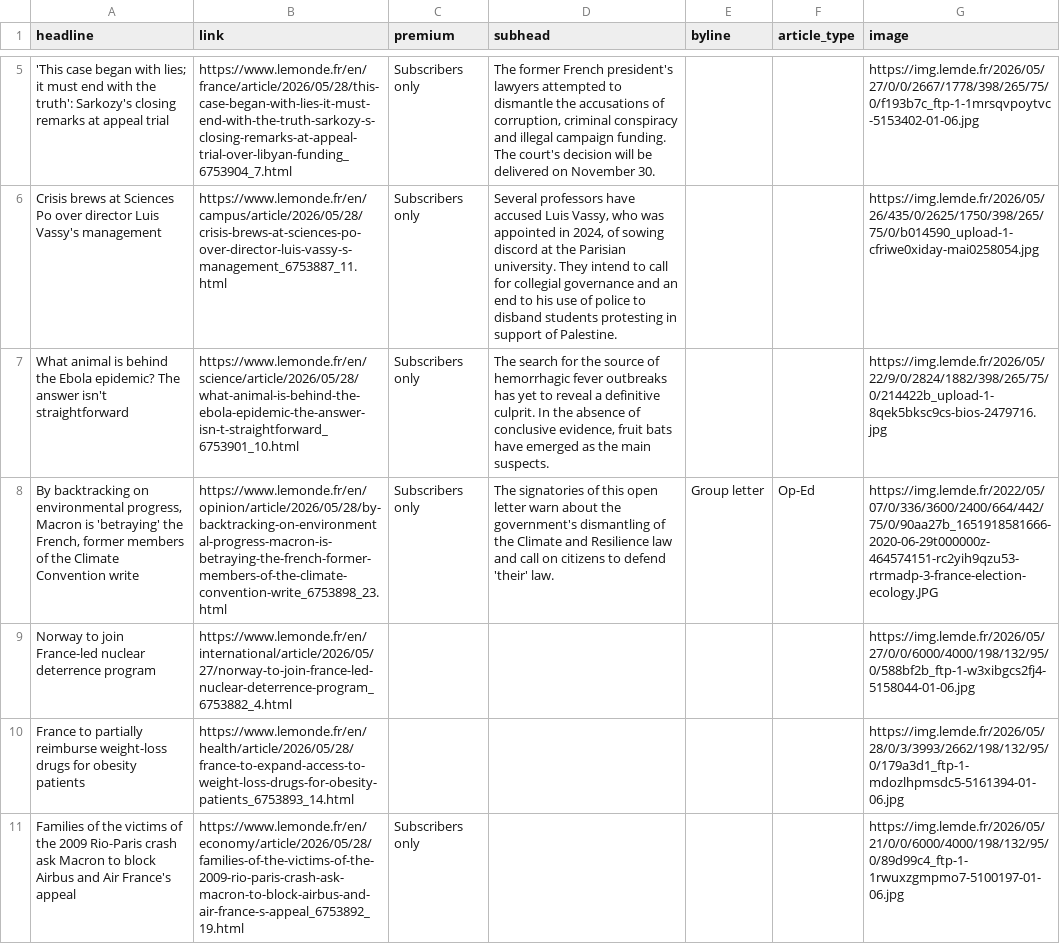
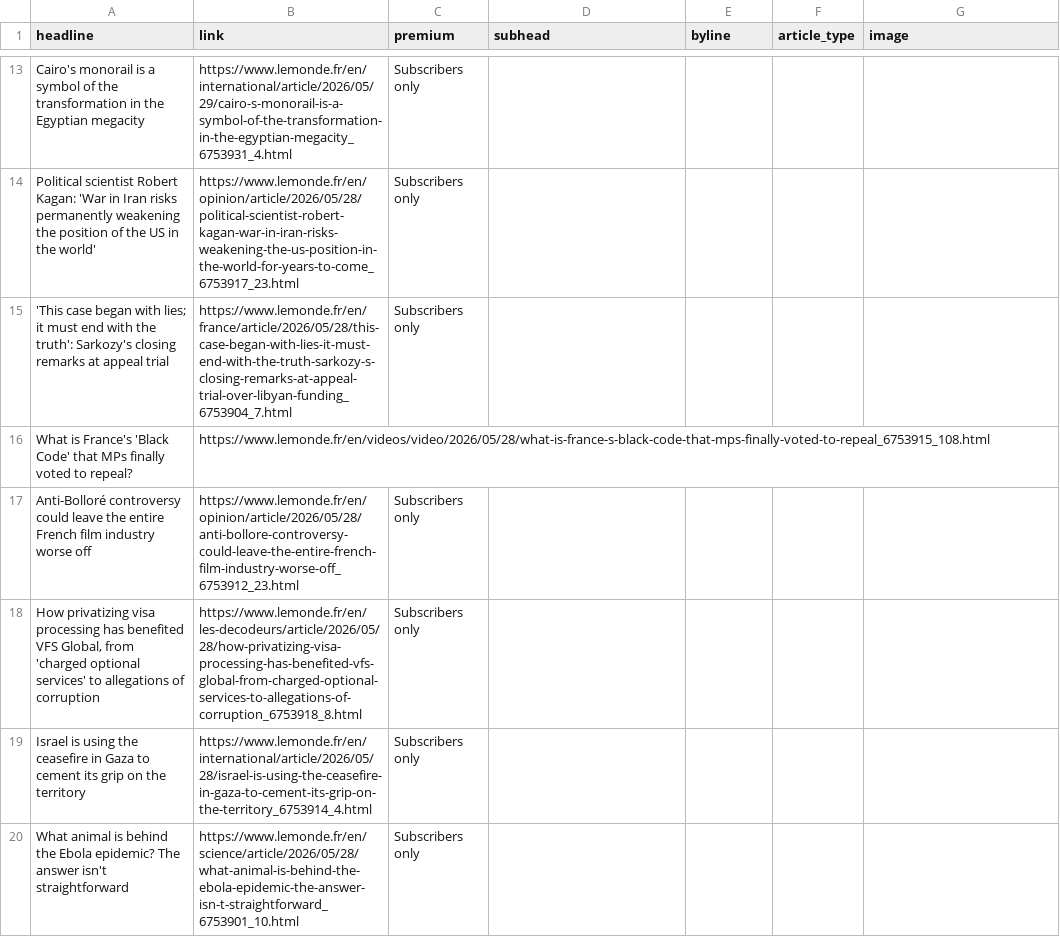
Before and after one commit to teodoracurcic/scraping, a CSV file: le_monde.csv, drawn as a sheet; only a part is shown, gaps mark what is left out; removed rows and columns are numbered as before the commit, all else as after; the diff covers the shown part only; the diff names each change by its address in the sheet, - before the commit and + after, or states it on an @@ line.

```diff
--- a/le_monde.csv
+++ b/le_monde.csv
+row 13: Cairo's monorail is a symbol of the transformation in the Egyptian megacity | https://www.lemonde.fr/en/international/article/2026/05/29/cairo-s-monorail-is-a-symbol-of-the-transformation-in-the-egyptian-megacity_6753931_4.html | Subscribers only
+row 14: Political scientist Robert Kagan: 'War in Iran risks permanently weakening the position of the US in the world' | https://www.lemonde.fr/en/opinion/article/2026/05/28/political-scientist-robert-kagan-war-in-iran-risks-weakening-the-us-position-in-the-world-for-years-to-come_6753917_23.html | Subscribers only
-D15 (subhead): The former French president's lawyers attempted to dismantle the accusations of corruption, criminal conspiracy and illegal campaign funding. The court's decision will be delivered on November 30.
+D15 (subhead): (empty)
-G15 (image): https://img.lemde.fr/2026/05/27/0/0/2667/1778/398/265/75/0/f193b7c_ftp-1-1mrsqvpoytvc-5153402-01-06.jpg
+G15 (image): (empty)
-row 6: Crisis brews at Sciences Po over director Luis Vassy's management | https://www.lemonde.fr/en/campus/article/2026/05/28/crisis-brews-at-sciences-po-over-director-luis-vassy-s-management_6753887_11.html | Subscribers only | Several professors have accused Luis Vassy, who was appointed in 2024, of sowing discord at the Parisian university. They intend to call for collegial governance and an end to his use of police to disband students protesting in support of Palestine. |  |  | https://img.lemde.fr/2026/05/26/435/0/2625/1750/398/265/75/0/b014590_upload-1-cfriwe0xiday-mai0258054.jpg
+row 16: What is France's 'Black Code' that MPs finally voted to repeal? | https://www.lemonde.fr/en/videos/video/2026/05/28/what-is-france-s-black-code-that-mps-finally-voted-to-repeal_6753915_108.html
+row 17: Anti-Bolloré controversy could leave the entire French film industry worse off | https://www.lemonde.fr/en/opinion/article/2026/05/28/anti-bollore-controversy-could-leave-the-entire-french-film-industry-worse-off_6753912_23.html | Subscribers only
+row 18: How privatizing visa processing has benefited VFS Global, from 'charged optional services' to allegations of corruption | https://www.lemonde.fr/en/les-decodeurs/article/2026/05/28/how-privatizing-visa-processing-has-benefited-vfs-global-from-charged-optional-services-to-allegations-of-corruption_6753918_8.html | Subscribers only
+row 19: Israel is using the ceasefire in Gaza to cement its grip on the territory | https://www.lemonde.fr/en/international/article/2026/05/28/israel-is-using-the-ceasefire-in-gaza-to-cement-its-grip-on-the-territory_6753914_4.html | Subscribers only
-D20 (subhead): The search for the source of hemorrhagic fever outbreaks has yet to reveal a definitive culprit. In the absence of conclusive evidence, fruit bats have emerged as the main suspects.
+D20 (subhead): (empty)
-G20 (image): https://img.lemde.fr/2026/05/22/9/0/2824/1882/398/265/75/0/214422b_upload-1-8qek5bksc9cs-bios-2479716.jpg
+G20 (image): (empty)
-row 8: By backtracking on environmental progress, Macron is 'betraying' the French, former members of the Climate Convention write | https://www.lemonde.fr/en/opinion/article/2026/05/28/by-backtracking-on-environmental-progress-macron-is-betraying-the-french-former-members-of-the-climate-convention-write_6753898_23.html | Subscribers only | The signatories of this open letter warn about the government's dismantling of the Climate and Resilience law and call on citizens to defend 'their' law. | Group letter | Op-Ed | https://img.lemde.fr/2022/05/07/0/336/3600/2400/664/442/75/0/90aa27b_1651918581666-2020-06-29t000000z-464574151-rc2yih9qzu53-rtrmadp-3-france-election-ecology.JPG
-row 9: Norway to join France-led nuclear deterrence program | https://www.lemonde.fr/en/international/article/2026/05/27/norway-to-join-france-led-nuclear-deterrence-program_6753882_4.html |  |  |  |  | https://img.lemde.fr/2026/05/27/0/0/6000/4000/198/132/95/0/588bf2b_ftp-1-w3xibgcs2fj4-5158044-01-06.jpg
-row 10: France to partially reimburse weight-loss drugs for obesity patients | https://www.lemonde.fr/en/health/article/2026/05/28/france-to-expand-access-to-weight-loss-drugs-for-obesity-patients_6753893_14.html |  |  |  |  | https://img.lemde.fr/2026/05/28/0/3/3993/2662/198/132/95/0/179a3d1_ftp-1-mdozlhpmsdc5-5161394-01-06.jpg
-row 11: Families of the victims of the 2009 Rio-Paris crash ask Macron to block Airbus and Air France's appeal | https://www.lemonde.fr/en/economy/article/2026/05/28/families-of-the-victims-of-the-2009-rio-paris-crash-ask-macron-to-block-airbus-and-air-france-s-appeal_6753892_19.html | Subscribers only |  |  |  | https://img.lemde.fr/2026/05/21/0/0/6000/4000/198/132/95/0/89d99c4_ftp-1-1rwuxzgmpmo7-5100197-01-06.jpg
```
Also changed, not shown: 11 added rows, 12 removed rows and 14 edited cells elsewhere in this file.
